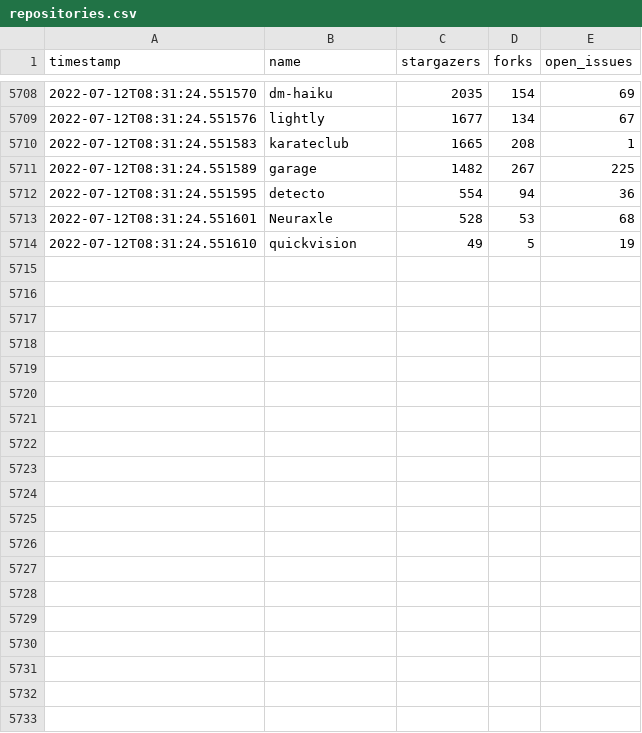
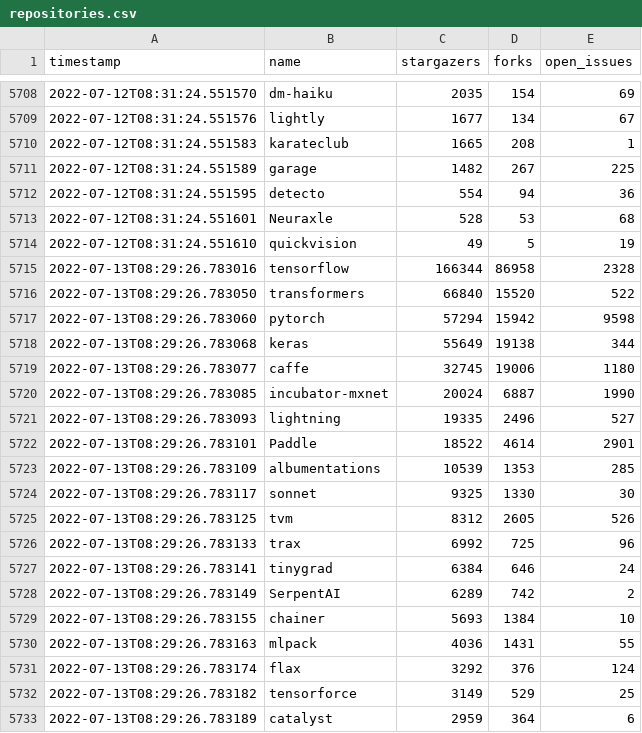
Before and after one commit to shimst3r/python-deep-learning-frameworks, a CSV file: repositories.csv, drawn as a sheet; only a part is shown, gaps mark what is left out; the diff covers the shown part only.

```diff
--- a/repositories.csv
+++ b/repositories.csv
@@ -5714 +5714,20 @@ timestamp	name	stargazers	forks	open_issues
 2022-07-12T08:31:24.551610	quickvision	49	5	19
+2022-07-13T08:29:26.783016	tensorflow	166344	86958	2328
+2022-07-13T08:29:26.783050	transformers	66840	15520	522
+2022-07-13T08:29:26.783060	pytorch	57294	15942	9598
+2022-07-13T08:29:26.783068	keras	55649	19138	344
+2022-07-13T08:29:26.783077	caffe	32745	19006	1180
+2022-07-13T08:29:26.783085	incubator-mxnet	20024	6887	1990
+2022-07-13T08:29:26.783093	lightning	19335	2496	527
+2022-07-13T08:29:26.783101	Paddle	18522	4614	2901
+2022-07-13T08:29:26.783109	albumentations	10539	1353	285
+2022-07-13T08:29:26.783117	sonnet	9325	1330	30
+2022-07-13T08:29:26.783125	tvm	8312	2605	526
+2022-07-13T08:29:26.783133	trax	6992	725	96
+2022-07-13T08:29:26.783141	tinygrad	6384	646	24
+2022-07-13T08:29:26.783149	SerpentAI	6289	742	2
+2022-07-13T08:29:26.783155	chainer	5693	1384	10
+2022-07-13T08:29:26.783163	mlpack	4036	1431	55
+2022-07-13T08:29:26.783174	flax	3292	376	124
+2022-07-13T08:29:26.783182	tensorforce	3149	529	25
+2022-07-13T08:29:26.783189	catalyst	2959	364	6
```
Also changed, not shown: 10 added rows elsewhere in this file, 1 other file.
